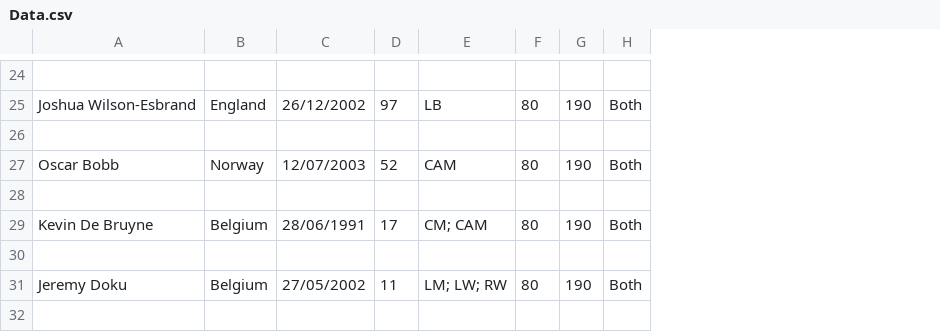
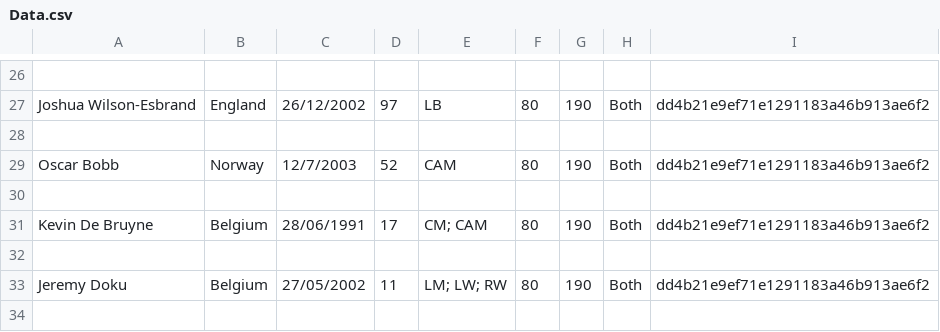
Before and after one commit to VinhQuaan/DoAnCoSo, a CSV file: Project_Do_an_co_so/src/project_do_an_co_so/CSV/Data.csv, drawn as a sheet; only a part is shown, gaps mark what is left out; addresses are those after the commit; the diff covers the shown part only; the diff names each change by its address in the sheet, - before the commit and + after, or states it on an @@ line.

```diff
--- a/Project_Do_an_co_so/src/project_do_an_co_so/CSV/Data.csv
+++ b/Project_Do_an_co_so/src/project_do_an_co_so/CSV/Data.csv
+column I, rows 27-33: dd4b21e9ef71e1291183a46b913ae6f2 |  | dd4b21e9ef71e1291183a46b913ae6f2 |  | dd4b21e9ef71e1291183a46b913ae6f2 |  | dd4b21e9ef71e1291183a46b913ae6f2
-C29: 12/07/2003
+C29: 12/7/2003
```
Also changed, not shown: 2 added rows and 8 edited cells elsewhere in this file.
